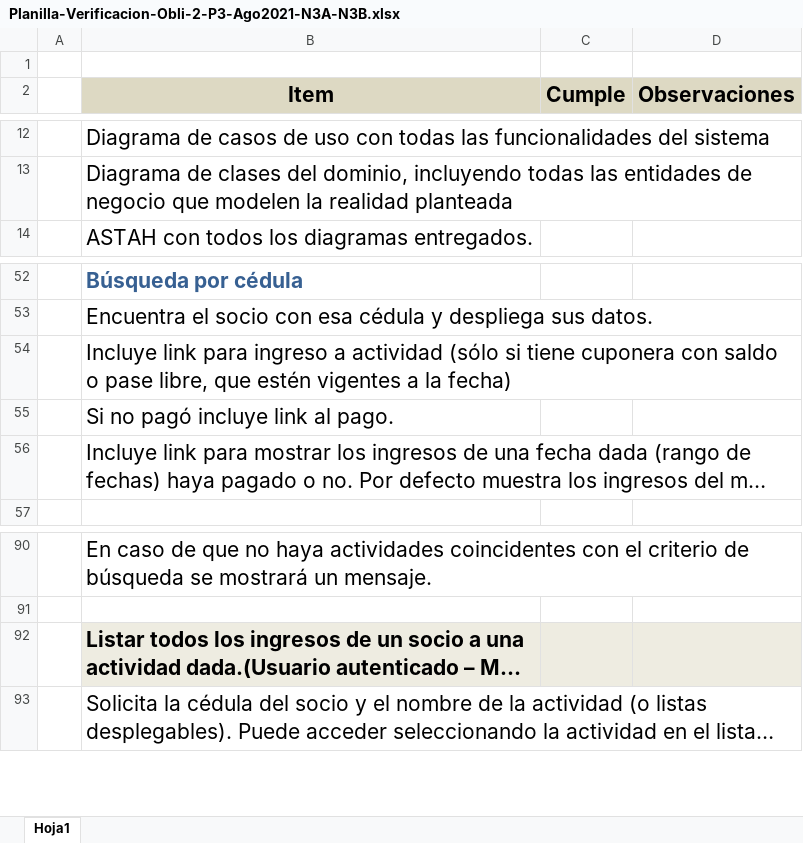
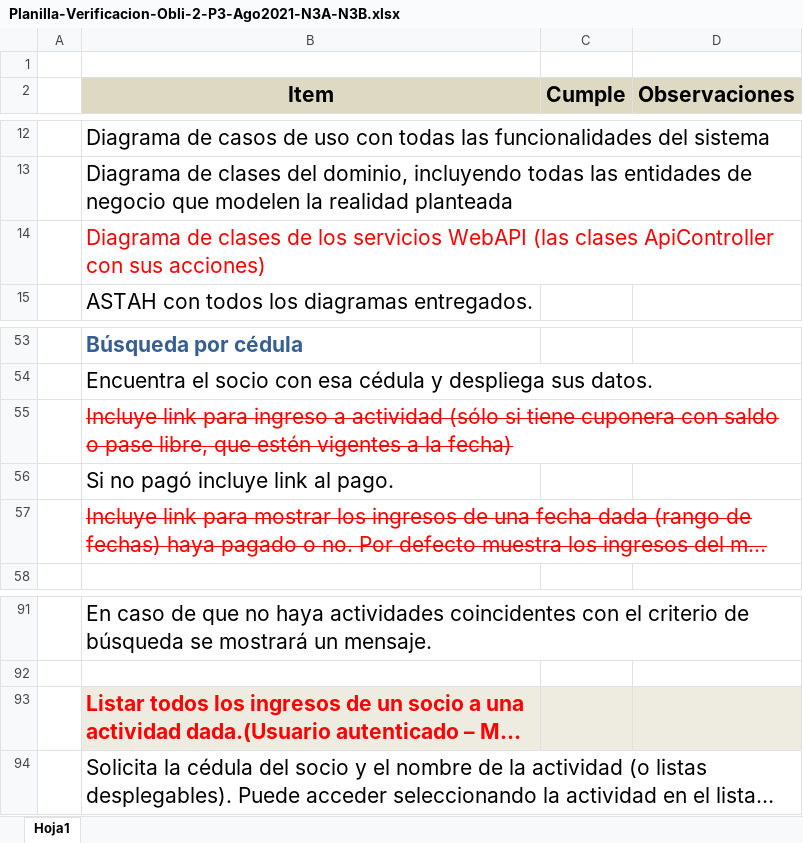
Before and after one commit to ceciliaB97/PR3-Obligatorio-2, an Excel workbook: Planilla-Verificacion-Obli-2-P3-Ago2021-N3A-N3B.xlsx, sheet Hoja1, drawn as a sheet; only a part is shown, gaps mark what is left out; long unchanged cells end in …; values as stored, in another font and other column widths than the file's, no borders; addresses are those after the commit; the diff names each change by its address in the sheet, - before the commit and + after, or states it on an @@ line.

Commit message:
actualizar planilla verif

```diff
--- a/Planilla-Verificacion-Obli-2-P3-Ago2021-N3A-N3B.xlsx (sheet Hoja1)
+++ b/Planilla-Verificacion-Obli-2-P3-Ago2021-N3A-N3B.xlsx (sheet Hoja1)
+row 14:  | Diagrama de clases de los servicios WebAPI (las clases ApiController con sus acciones)
@@ B55 text colour: black → #FF0000, strikethrough: off → on @@
@@ B57 text colour: black → #FF0000, strikethrough: off → on @@
-B93 text colour: black
+B93 text colour: #FF0000
```
